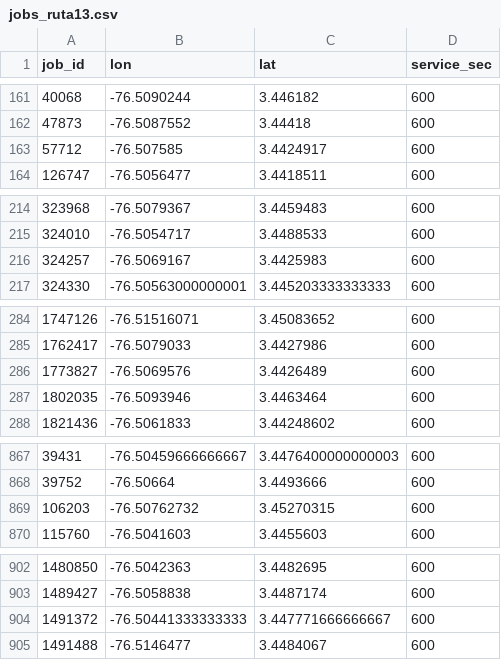
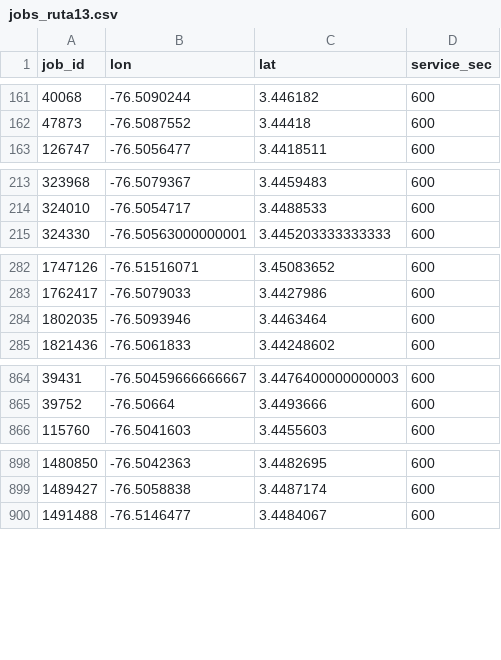
Before and after one commit to DevelopTatiendo/ROUTING_MAPS, a CSV file: data/inputs/jobs_ruta13.csv, drawn as a sheet; only a part is shown, gaps mark what is left out; the diff covers the shown part only.

```diff
--- a/data/inputs/jobs_ruta13.csv
+++ b/data/inputs/jobs_ruta13.csv
@@ -162,3 +162,2 @@ job_id,lon,lat,service_sec
 47873,-76.5087552,3.44418,600
-57712,-76.507585,3.4424917,600
 126747,-76.5056477,3.4418511,600
@@ -215,3 +214,2 @@ job_id,lon,lat,service_sec
 324010,-76.5054717,3.4488533,600
-324257,-76.5069167,3.4425983,600
 324330,-76.50563000000001,3.445203333333333,600
@@ -285,3 +283,2 @@ job_id,lon,lat,service_sec
 1762417,-76.5079033,3.4427986,600
-1773827,-76.5069576,3.4426489,600
 1802035,-76.5093946,3.4463464,600
@@ -868,3 +865,2 @@ job_id,lon,lat,service_sec
 39752,-76.50664,3.4493666,600
-106203,-76.50762732,3.45270315,600
 115760,-76.5041603,3.4455603,600
@@ -903,3 +899,2 @@ job_id,lon,lat,service_sec
 1489427,-76.5058838,3.4487174,600
-1491372,-76.50441333333333,3.447771666666667,600
 1491488,-76.5146477,3.4484067,600
```
Also changed, not shown: 2 edited cells elsewhere in this file, 21 other files.
